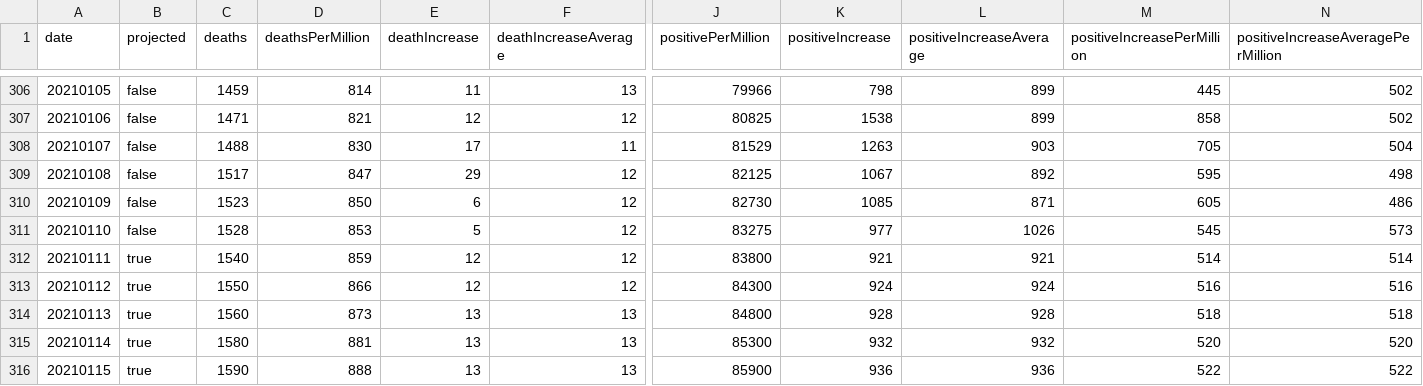
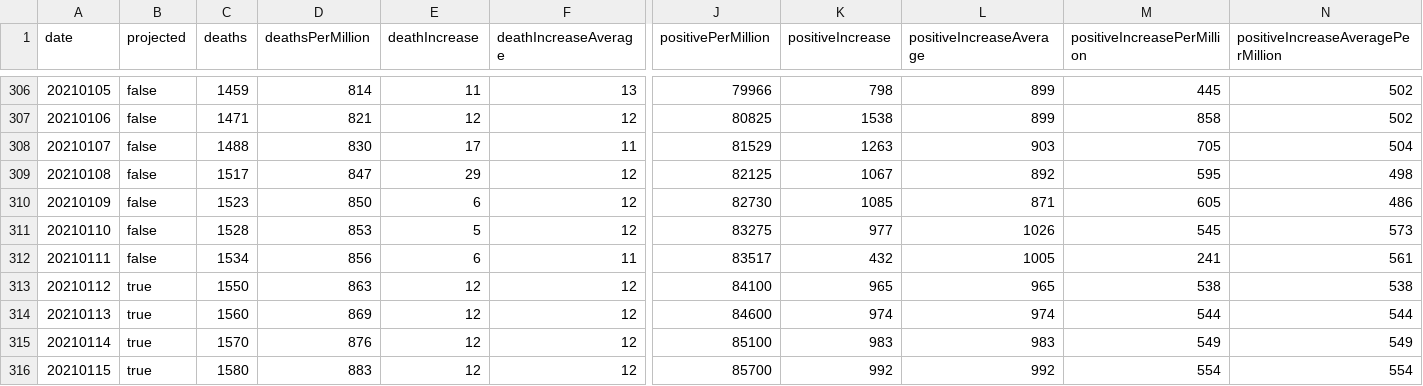
Before and after one commit to mgwalker/covid19-csv, a CSV file: docs/v1/ID.csv, drawn as a sheet; only a part is shown, gaps mark what is left out; removed rows and columns are numbered as before the commit, all else as after; rows hold the shown columns only; the diff covers the shown part only; the diff names each change by its address in the sheet, - before the commit and + after, or states it on an @@ line.

```diff
--- a/docs/v1/ID.csv
+++ b/docs/v1/ID.csv
-row 312: 20210111 | true | 1540 | 859 | 12 | 12 | 83800 | 921 | 921 | 514 | 514
+row 312: 20210111 | false | 1534 | 856 | 6 | 11 | 83517 | 432 | 1005 | 241 | 561
-D313 (deathsPerMillion): 866
+D313 (deathsPerMillion): 863
-J313 (positivePerMillion): 84300
+J313 (positivePerMillion): 84100
-K313 (positiveIncrease): 924
+K313 (positiveIncrease): 965
-L313 (positiveIncreaseAverage): 924
+L313 (positiveIncreaseAverage): 965
-M313 (positiveIncreasePerMillion): 516
+M313 (positiveIncreasePerMillion): 538
-N313: 516
+N313: 538
-D314 (deathsPerMillion): 873
+D314 (deathsPerMillion): 869
-E314:E316 (deathIncrease): 13
+E314:E316 (deathIncrease): 12
-F314:F316 (deathIncreaseAverage): 13
+F314:F316 (deathIncreaseAverage): 12
-J314 (positivePerMillion): 84800
+J314 (positivePerMillion): 84600
-K314 (positiveIncrease): 928
+K314 (positiveIncrease): 974
-L314 (positiveIncreaseAverage): 928
+L314 (positiveIncreaseAverage): 974
-M314 (positiveIncreasePerMillion): 518
+M314 (positiveIncreasePerMillion): 544
-N314: 518
+N314: 544
-C315 (deaths): 1580
+C315 (deaths): 1570
-D315 (deathsPerMillion): 881
+D315 (deathsPerMillion): 876
-J315 (positivePerMillion): 85300
+J315 (positivePerMillion): 85100
-K315 (positiveIncrease): 932
+K315 (positiveIncrease): 983
-L315 (positiveIncreaseAverage): 932
+L315 (positiveIncreaseAverage): 983
-M315 (positiveIncreasePerMillion): 520
+M315 (positiveIncreasePerMillion): 549
-N315: 520
+N315: 549
-C316 (deaths): 1590
+C316 (deaths): 1580
-D316 (deathsPerMillion): 888
+D316 (deathsPerMillion): 883
-J316 (positivePerMillion): 85900
+J316 (positivePerMillion): 85700
-K316 (positiveIncrease): 936
+K316 (positiveIncrease): 992
-L316 (positiveIncreaseAverage): 936
+L316 (positiveIncreaseAverage): 992
-M316 (positiveIncreasePerMillion): 522
+M316 (positiveIncreasePerMillion): 554
-N316: 522
+N316: 554
```
Also changed, not shown: 3 added rows, 2 removed rows, 53 edited cells and row numbers in column A elsewhere in this file, docs/v1/AL.csv, docs/v1/NC.csv, 54 other files.
